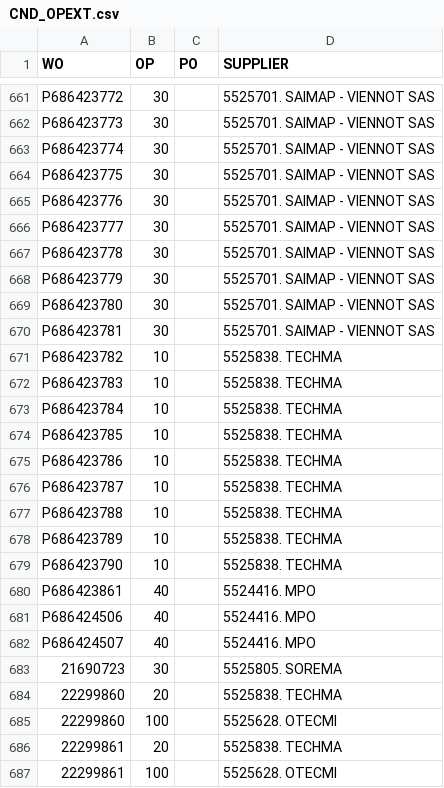
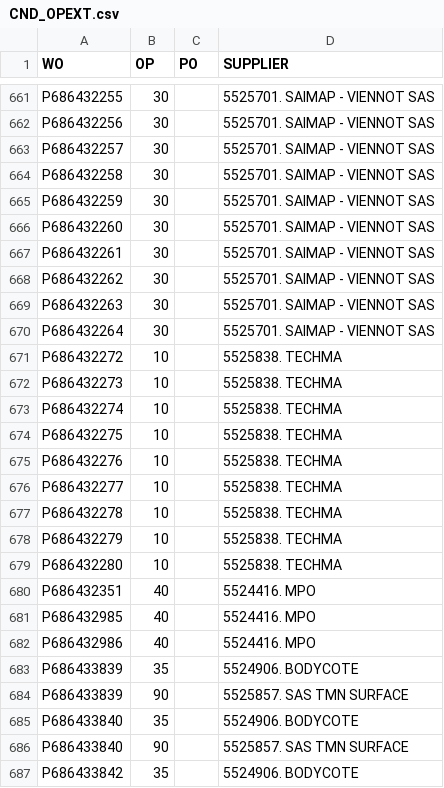
Before and after one commit to Visualys/Cyberplan, a CSV file: CND_OPEXT.csv, drawn as a sheet; only a part is shown, gaps mark what is left out; the shorter side is filled out with more unchanged rows; the diff covers the shown part only; the diff names each change by its address in the sheet, - before the commit and + after, or states it on an @@ line.

```diff
--- a/CND_OPEXT.csv
+++ b/CND_OPEXT.csv
-A661 (WO): P686423772
+A661 (WO): P686432255
-A662 (WO): P686423773
+A662 (WO): P686432256
-A663 (WO): P686423774
+A663 (WO): P686432257
-A664 (WO): P686423775
+A664 (WO): P686432258
-A665 (WO): P686423776
+A665 (WO): P686432259
-A666 (WO): P686423777
+A666 (WO): P686432260
-A667 (WO): P686423778
+A667 (WO): P686432261
-A668 (WO): P686423779
+A668 (WO): P686432262
-A669 (WO): P686423780
+A669 (WO): P686432263
-A670 (WO): P686423781
+A670 (WO): P686432264
-A671 (WO): P686423782
+A671 (WO): P686432272
-A672 (WO): P686423783
+A672 (WO): P686432273
-A673 (WO): P686423784
+A673 (WO): P686432274
-A674 (WO): P686423785
+A674 (WO): P686432275
-A675 (WO): P686423786
+A675 (WO): P686432276
-A676 (WO): P686423787
+A676 (WO): P686432277
-A677 (WO): P686423788
+A677 (WO): P686432278
-A678 (WO): P686423789
+A678 (WO): P686432279
-A679 (WO): P686423790
+A679 (WO): P686432280
-A680 (WO): P686423861
+A680 (WO): P686432351
-A681 (WO): P686424506
+A681 (WO): P686432985
-A682 (WO): P686424507
+A682 (WO): P686432986
+row 683: P686433839 | 35 |  | 5524906. BODYCOTE
+row 684: P686433839 | 90 |  | 5525857. SAS TMN SURFACE
+row 685: P686433840 | 35 |  | 5524906. BODYCOTE
+row 686: P686433840 | 90 |  | 5525857. SAS TMN SURFACE
+row 687: P686433842 | 35 |  | 5524906. BODYCOTE
```
Also changed, not shown: 25 added rows, 23 removed rows and 10 edited cells elsewhere in this file.
